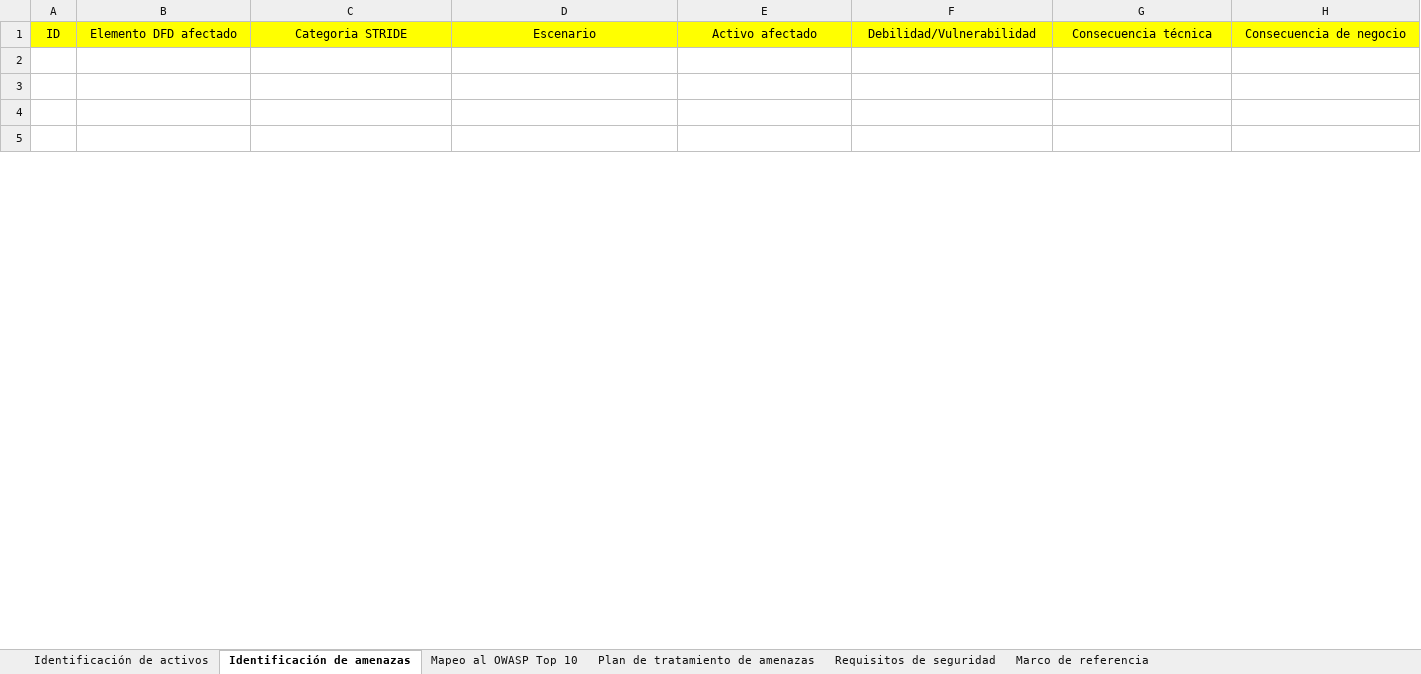
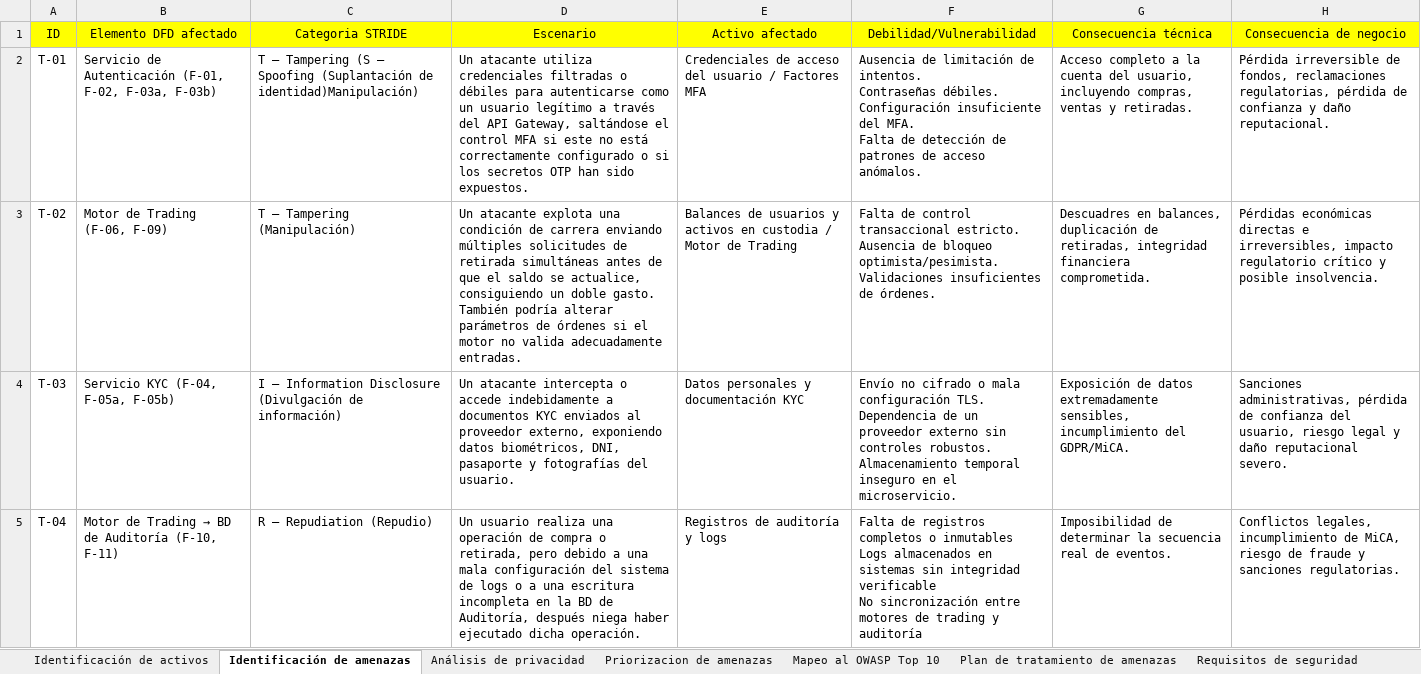
Before and after one commit to Diego-Santos-M/PEC01-Desarrollo-de-software-seguro-y-fiable, an Excel workbook: Tablas.xlsx, sheet Identificación de amenazas, drawn as a sheet; only a part is shown; values as stored, in another font and other column widths than the file's, no borders; ↵ is a line break in a cell; the diff covers the shown part only; the diff names each change by its address in the sheet, - before the commit and + after, or states it on an @@ line.

```diff
--- a/Tablas.xlsx (sheet Identificación de amenazas)
+++ b/Tablas.xlsx (sheet Identificación de amenazas)
+sheet tab: Análisis de privacidad
+sheet tab: Priorizacion de amenazas
-row 2: (empty)
+row 2: T-01 | Servicio de Autenticación (F‑01, F‑02, F‑03a, F‑03b) | T — Tampering (S — Spoofing (Suplantación de identidad)Manipulación) | Un atacante utiliza credenciales filtradas o débiles para autenticarse como un usuario legítimo a través del API Gateway, saltándose el control MFA si este no está correctamente configurado o si los secretos OTP han sido expuestos. | Credenciales de acceso del usuario / Factores MFA | Ausencia de limitación de intentos. ↵ Contraseñas débiles. ↵ Configuración insuficiente del MFA. ↵ Falta de detección de patrones de acceso anómalos. | Acceso completo a la cuenta del usuario, incluyendo compras, ventas y retiradas. | Pérdida irreversible de fondos, reclamaciones regulatorias, pérdida de confianza y daño reputacional.
-row 3: (empty)
+row 3: T-02 | Motor de Trading (F‑06, F‑09) | T — Tampering (Manipulación) | Un atacante explota una condición de carrera enviando múltiples solicitudes de retirada simultáneas antes de que el saldo se actualice, consiguiendo un doble gasto. También podría alterar parámetros de órdenes si el motor no valida adecuadamente entradas. | Balances de usuarios y activos en custodia / Motor de Trading | Falta de control transaccional estricto. ↵ Ausencia de bloqueo optimista/pesimista. ↵ Validaciones insuficientes de órdenes. | Descuadres en balances, duplicación de retiradas, integridad financiera comprometida. | Pérdidas económicas directas e irreversibles, impacto regulatorio crítico y posible insolvencia.
-row 4: (empty)
+row 4: T-03 | Servicio KYC (F‑04, F‑05a, F‑05b) | I — Information Disclosure (Divulgación de información) | Un atacante intercepta o accede indebidamente a documentos KYC enviados al proveedor externo, exponiendo datos biométricos, DNI, pasaporte y fotografías del usuario. | Datos personales y documentación KYC | Envío no cifrado o mala configuración TLS. ↵ Dependencia de un proveedor externo sin controles robustos. ↵ Almacenamiento temporal inseguro en el microservicio. | Exposición de datos extremadamente sensibles, incumplimiento del GDPR/MiCA. | Sanciones administrativas, pérdida de confianza del usuario, riesgo legal y daño reputacional severo.
-row 5: (empty)
+row 5: T-04 | Motor de Trading → BD de Auditoría (F‑10, F‑11) | R — Repudiation (Repudio) | Un usuario realiza una operación de compra o retirada, pero debido a una mala configuración del sistema de logs o a una escritura incompleta en la BD de Auditoría, después niega haber ejecutado dicha operación. | Registros de auditoría y logs | Falta de registros completos o inmutables ↵ Logs almacenados en sistemas sin integridad verificable ↵ No sincronización entre motores de trading y auditoría | Imposibilidad de determinar la secuencia real de eventos. | Conflictos legales, incumplimiento de MiCA, riesgo de fraude y sanciones regulatorias.
```
Also changed, not shown: 4 removed rows and 48 edited cells elsewhere in this sheet, sheet Mapeo al OWASP Top 10, sheet Requisitos de seguridad, sheet Identificación de activos, sheet Plan de tratamiento de amenazas, other sheet tabs, 1 other file.
